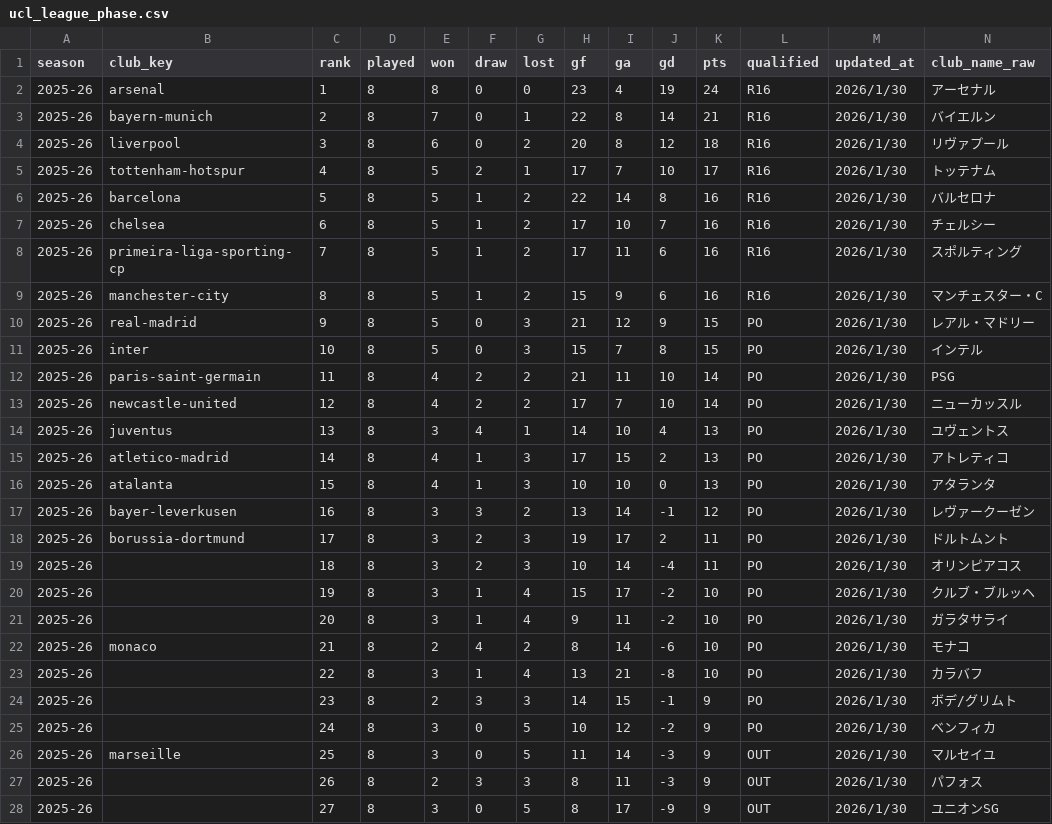
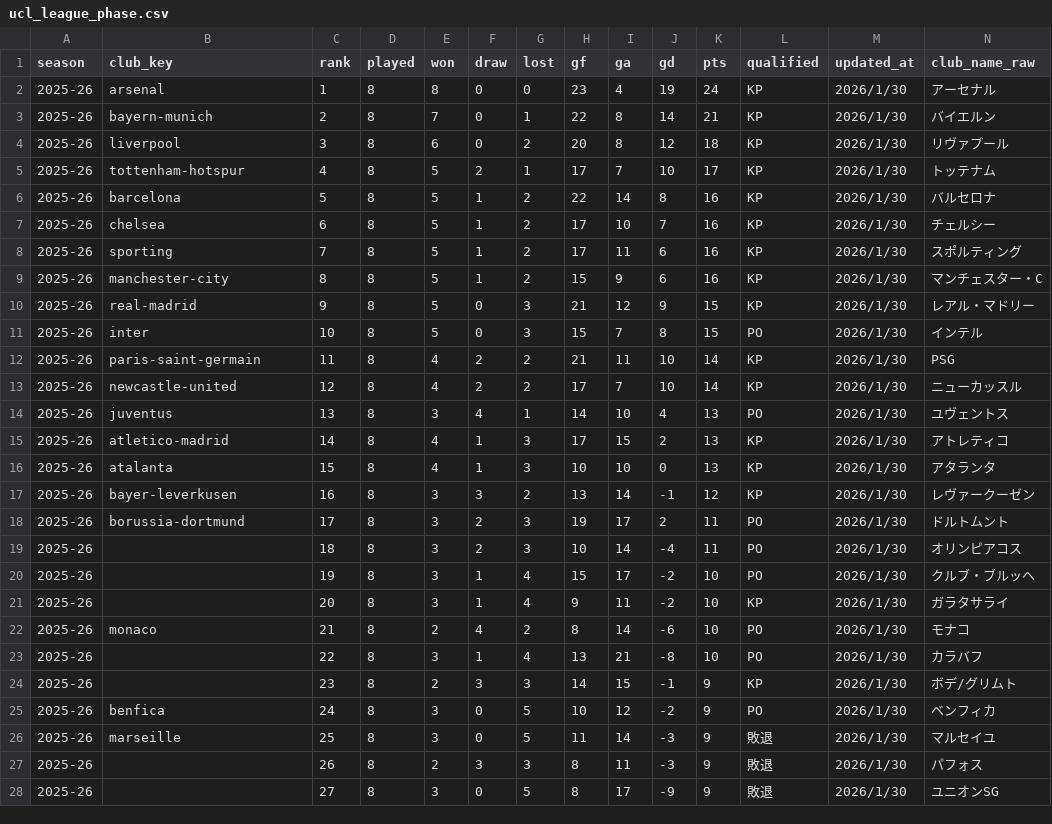
Before and after one commit to football-archive/start, a CSV file: src/data/ucl_league_phase.csv, drawn as a sheet; only a part is shown; the diff covers the shown part only.

```diff
--- a/src/data/ucl_league_phase.csv
+++ b/src/data/ucl_league_phase.csv
@@ -1,18 +1,18 @@
 season,club_key,rank,played,won,draw,lost,gf,ga,gd,pts,qualified,updated_at,club_name_raw
-2025-26,arsenal,1,8,8,0,0,23,4,19,24,R16,2026/1/30,アーセナル
-2025-26,bayern-munich,2,8,7,0,1,22,8,14,21,R16,2026/1/30,バイエルン
-2025-26,liverpool,3,8,6,0,2,20,8,12,18,R16,2026/1/30,リヴァプール
-2025-26,tottenham-hotspur,4,8,5,2,1,17,7,10,17,R16,2026/1/30,トッテナム
-2025-26,barcelona,5,8,5,1,2,22,14,8,16,R16,2026/1/30,バルセロナ
-2025-26,chelsea,6,8,5,1,2,17,10,7,16,R16,2026/1/30,チェルシー
-2025-26,primeira-liga-sporting-cp,7,8,5,1,2,17,11,6,16,R16,2026/1/30,スポルティング
-2025-26,manchester-city,8,8,5,1,2,15,9,6,16,R16,2026/1/30,マンチェスター・C
-2025-26,real-madrid,9,8,5,0,3,21,12,9,15,PO,2026/1/30,レアル・マドリー
+2025-26,arsenal,1,8,8,0,0,23,4,19,24,KP,2026/1/30,アーセナル
+2025-26,bayern-munich,2,8,7,0,1,22,8,14,21,KP,2026/1/30,バイエルン
+2025-26,liverpool,3,8,6,0,2,20,8,12,18,KP,2026/1/30,リヴァプール
+2025-26,tottenham-hotspur,4,8,5,2,1,17,7,10,17,KP,2026/1/30,トッテナム
+2025-26,barcelona,5,8,5,1,2,22,14,8,16,KP,2026/1/30,バルセロナ
+2025-26,chelsea,6,8,5,1,2,17,10,7,16,KP,2026/1/30,チェルシー
+2025-26,sporting,7,8,5,1,2,17,11,6,16,KP,2026/1/30,スポルティング
+2025-26,manchester-city,8,8,5,1,2,15,9,6,16,KP,2026/1/30,マンチェスター・C
+2025-26,real-madrid,9,8,5,0,3,21,12,9,15,KP,2026/1/30,レアル・マドリー
 2025-26,inter,10,8,5,0,3,15,7,8,15,PO,2026/1/30,インテル
-2025-26,paris-saint-germain,11,8,4,2,2,21,11,10,14,PO,2026/1/30,PSG
-2025-26,newcastle-united,12,8,4,2,2,17,7,10,14,PO,2026/1/30,ニューカッスル
+2025-26,paris-saint-germain,11,8,4,2,2,21,11,10,14,KP,2026/1/30,PSG
+2025-26,newcastle-united,12,8,4,2,2,17,7,10,14,KP,2026/1/30,ニューカッスル
 2025-26,juventus,13,8,3,4,1,14,10,4,13,PO,2026/1/30,ユヴェントス
-2025-26,atletico-madrid,14,8,4,1,3,17,15,2,13,PO,2026/1/30,アトレティコ
-2025-26,atalanta,15,8,4,1,3,10,10,0,13,PO,2026/1/30,アタランタ
-2025-26,bayer-leverkusen,16,8,3,3,2,13,14,-1,12,PO,2026/1/30,レヴァークーゼン
+2025-26,atletico-madrid,14,8,4,1,3,17,15,2,13,KP,2026/1/30,アトレティコ
+2025-26,atalanta,15,8,4,1,3,10,10,0,13,KP,2026/1/30,アタランタ
+2025-26,bayer-leverkusen,16,8,3,3,2,13,14,-1,12,KP,2026/1/30,レヴァークーゼン
 2025-26,borussia-dortmund,17,8,3,2,3,19,17,2,11,PO,2026/1/30,ドルトムント
@@ -20,9 +20,9 @@
 2025-26,,19,8,3,1,4,15,17,-2,10,PO,2026/1/30,クルブ・ブルッヘ
-2025-26,,20,8,3,1,4,9,11,-2,10,PO,2026/1/30,ガラタサライ
+2025-26,,20,8,3,1,4,9,11,-2,10,KP,2026/1/30,ガラタサライ
 2025-26,monaco,21,8,2,4,2,8,14,-6,10,PO,2026/1/30,モナコ
 2025-26,,22,8,3,1,4,13,21,-8,10,PO,2026/1/30,カラバフ
-2025-26,,23,8,2,3,3,14,15,-1,9,PO,2026/1/30,ボデ/グリムト
-2025-26,,24,8,3,0,5,10,12,-2,9,PO,2026/1/30,ベンフィカ
-2025-26,marseille,25,8,3,0,5,11,14,-3,9,OUT,2026/1/30,マルセイユ
-2025-26,,26,8,2,3,3,8,11,-3,9,OUT,2026/1/30,パフォス
-2025-26,,27,8,3,0,5,8,17,-9,9,OUT,2026/1/30,ユニオンSG
+2025-26,,23,8,2,3,3,14,15,-1,9,KP,2026/1/30,ボデ/グリムト
+2025-26,benfica,24,8,3,0,5,10,12,-2,9,PO,2026/1/30,ベンフィカ
+2025-26,marseille,25,8,3,0,5,11,14,-3,9,敗退,2026/1/30,マルセイユ
+2025-26,,26,8,2,3,3,8,11,-3,9,敗退,2026/1/30,パフォス
+2025-26,,27,8,3,0,5,8,17,-9,9,敗退,2026/1/30,ユニオンSG
```
Also changed, not shown: 9 edited cells elsewhere in this file, src/data/competition_schedule_and_results.csv, src/data/ct_season_meta.csv, 7 other files.
